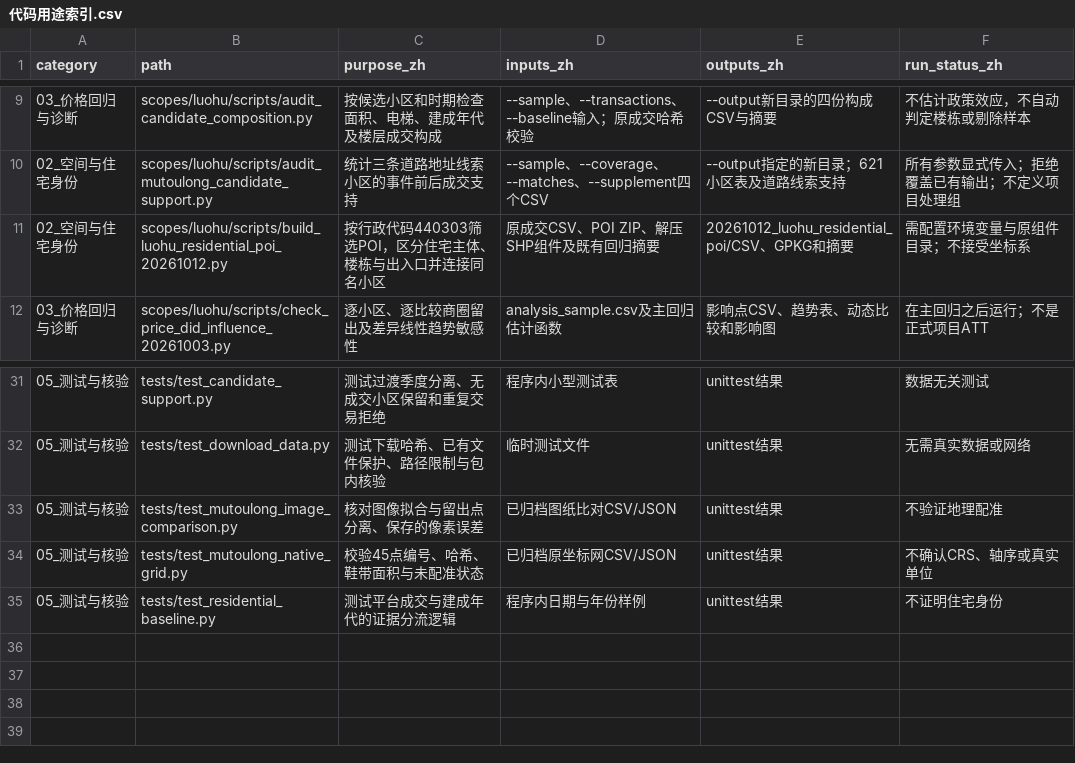
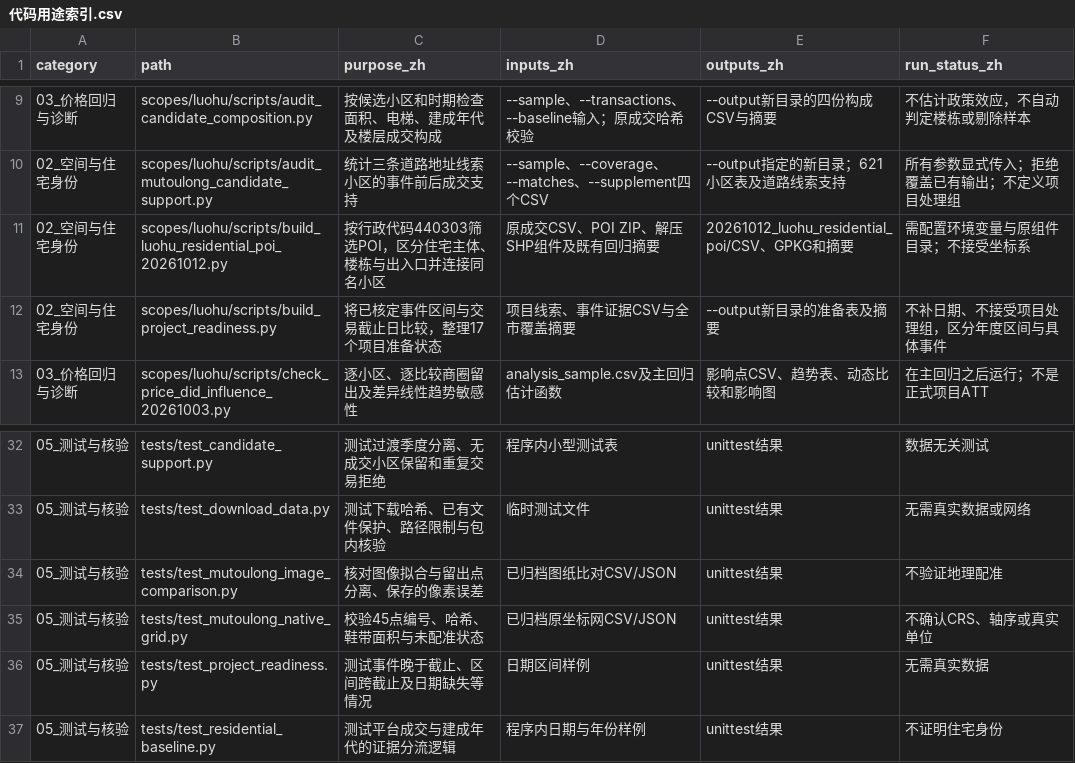
Before and after one commit to sjkncs/shenzhen-housing-redevelopment, a CSV file: Code_Revision/代码用途索引.csv, drawn as a sheet; only a part is shown, gaps mark what is left out; the diff names each change by its address in the sheet, - before the commit and + after, or states it on an @@ line.

Commit message:
Separate sourced redevelopment event intervals from data-window readiness

```diff
--- a/Code_Revision/代码用途索引.csv
+++ b/Code_Revision/代码用途索引.csv
+row 12: 02_空间与住宅身份 | scopes/luohu/scripts/build_project_readiness.py | 将已核定事件区间与交易截止日比较，整理17个项目准备状态 | 项目线索、事件证据CSV与全市覆盖摘要 | --output新目录的准备表及摘要 | 不补日期、不接受项目处理组，区分年度区间与具体事件
+row 36: 05_测试与核验 | tests/test_project_readiness.py | 测试事件晚于截止、区间跨截止及日期缺失等情况 | 日期区间样例 | unittest结果 | 无需真实数据
```
Also changed, not shown: 15 other files.
